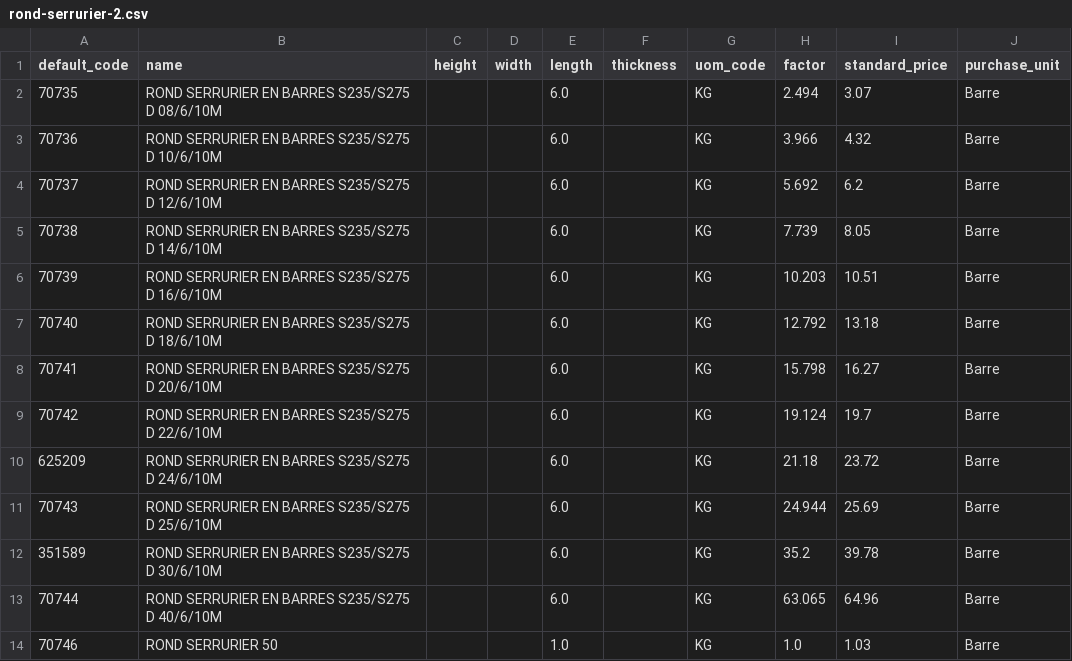
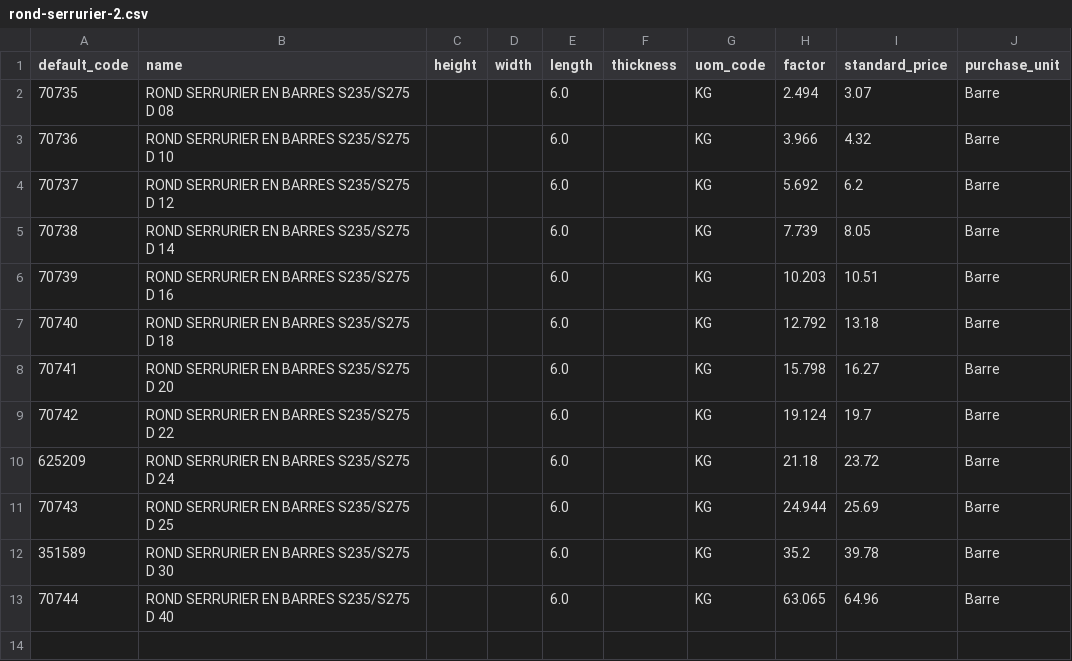
Before and after one commit to Metallerie/odoo18, a CSV file: csv/rond-serrurier-2.csv, drawn as a sheet.

Commit message:
Update rond-serrurier-2.csv

```diff
--- a/csv/rond-serrurier-2.csv
+++ b/csv/rond-serrurier-2.csv
@@ -1,14 +1,13 @@
 default_code,name,height,width,length,thickness,uom_code,factor,standard_price,purchase_unit
-70735,ROND SERRURIER EN BARRES S235/S275 D 08/6/10M,,,6.0,,KG,2.494,3.07,Barre
-70736,ROND SERRURIER EN BARRES S235/S275 D 10/6/10M,,,6.0,,KG,3.966,4.32,Barre
-70737,ROND SERRURIER EN BARRES S235/S275 D 12/6/10M,,,6.0,,KG,5.692,6.2,Barre
-70738,ROND SERRURIER EN BARRES S235/S275 D 14/6/10M,,,6.0,,KG,7.739,8.05,Barre
-70739,ROND SERRURIER EN BARRES S235/S275 D 16/6/10M,,,6.0,,KG,10.203,10.51,Barre
-70740,ROND SERRURIER EN BARRES S235/S275 D 18/6/10M,,,6.0,,KG,12.792,13.18,Barre
-70741,ROND SERRURIER EN BARRES S235/S275 D 20/6/10M,,,6.0,,KG,15.798,16.27,Barre
-70742,ROND SERRURIER EN BARRES S235/S275 D 22/6/10M,,,6.0,,KG,19.124,19.7,Barre
-625209,ROND SERRURIER EN BARRES S235/S275 D 24/6/10M,,,6.0,,KG,21.18,23.72,Barre
-70743,ROND SERRURIER EN BARRES S235/S275 D 25/6/10M,,,6.0,,KG,24.944,25.69,Barre
-351589,ROND SERRURIER EN BARRES S235/S275 D 30/6/10M,,,6.0,,KG,35.2,39.78,Barre
-70744,ROND SERRURIER EN BARRES S235/S275 D 40/6/10M,,,6.0,,KG,63.065,64.96,Barre
-70746,ROND SERRURIER 50,,,1.0,,KG,1.0,1.03,Barre
+70735,ROND SERRURIER EN BARRES S235/S275 D 08,,,6.0,,KG,2.494,3.07,Barre
+70736,ROND SERRURIER EN BARRES S235/S275 D 10,,,6.0,,KG,3.966,4.32,Barre
+70737,ROND SERRURIER EN BARRES S235/S275 D 12,,,6.0,,KG,5.692,6.2,Barre
+70738,ROND SERRURIER EN BARRES S235/S275 D 14,,,6.0,,KG,7.739,8.05,Barre
+70739,ROND SERRURIER EN BARRES S235/S275 D 16,,,6.0,,KG,10.203,10.51,Barre
+70740,ROND SERRURIER EN BARRES S235/S275 D 18,,,6.0,,KG,12.792,13.18,Barre
+70741,ROND SERRURIER EN BARRES S235/S275 D 20,,,6.0,,KG,15.798,16.27,Barre
+70742,ROND SERRURIER EN BARRES S235/S275 D 22,,,6.0,,KG,19.124,19.7,Barre
+625209,ROND SERRURIER EN BARRES S235/S275 D 24,,,6.0,,KG,21.18,23.72,Barre
+70743,ROND SERRURIER EN BARRES S235/S275 D 25,,,6.0,,KG,24.944,25.69,Barre
+351589,ROND SERRURIER EN BARRES S235/S275 D 30,,,6.0,,KG,35.2,39.78,Barre
+70744,ROND SERRURIER EN BARRES S235/S275 D 40,,,6.0,,KG,63.065,64.96,Barre
```
